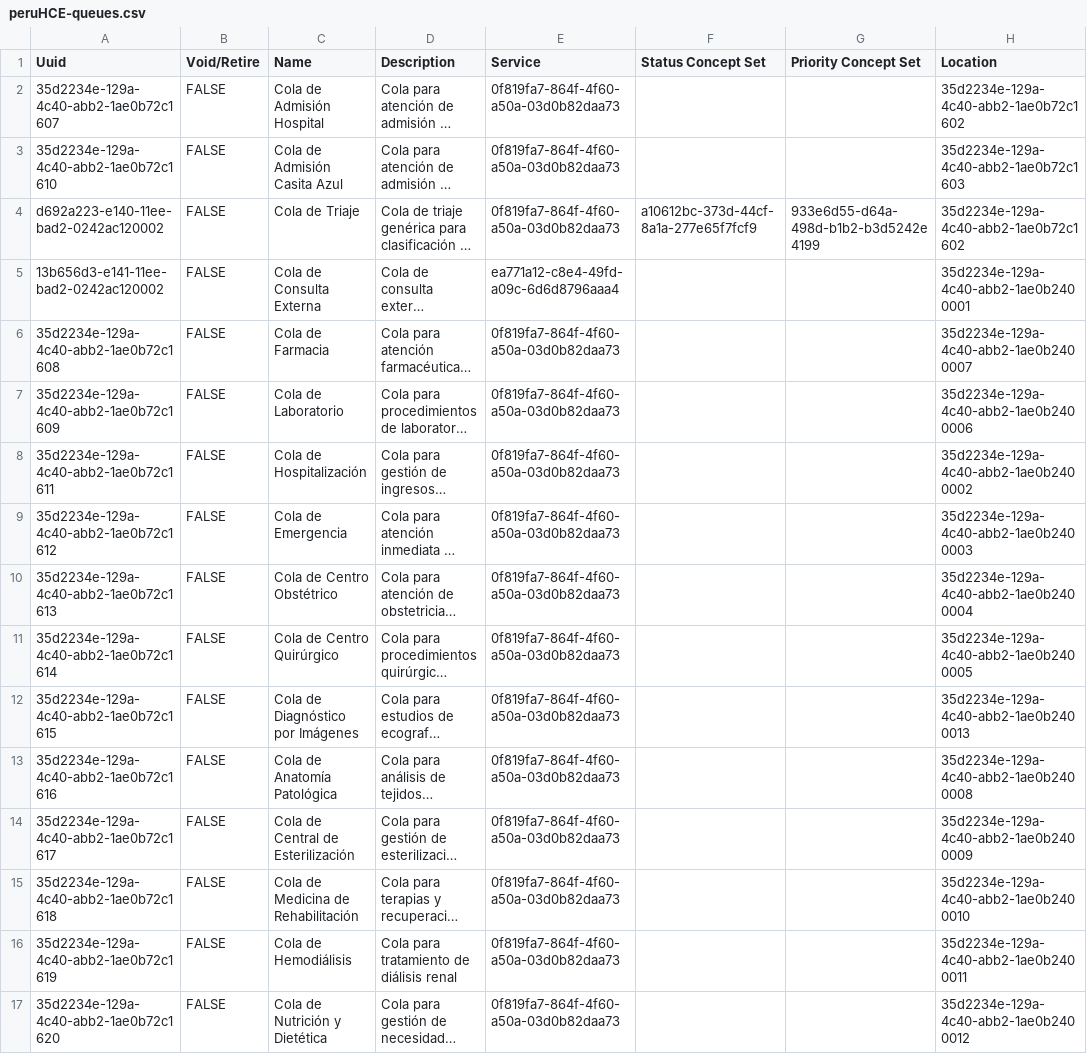
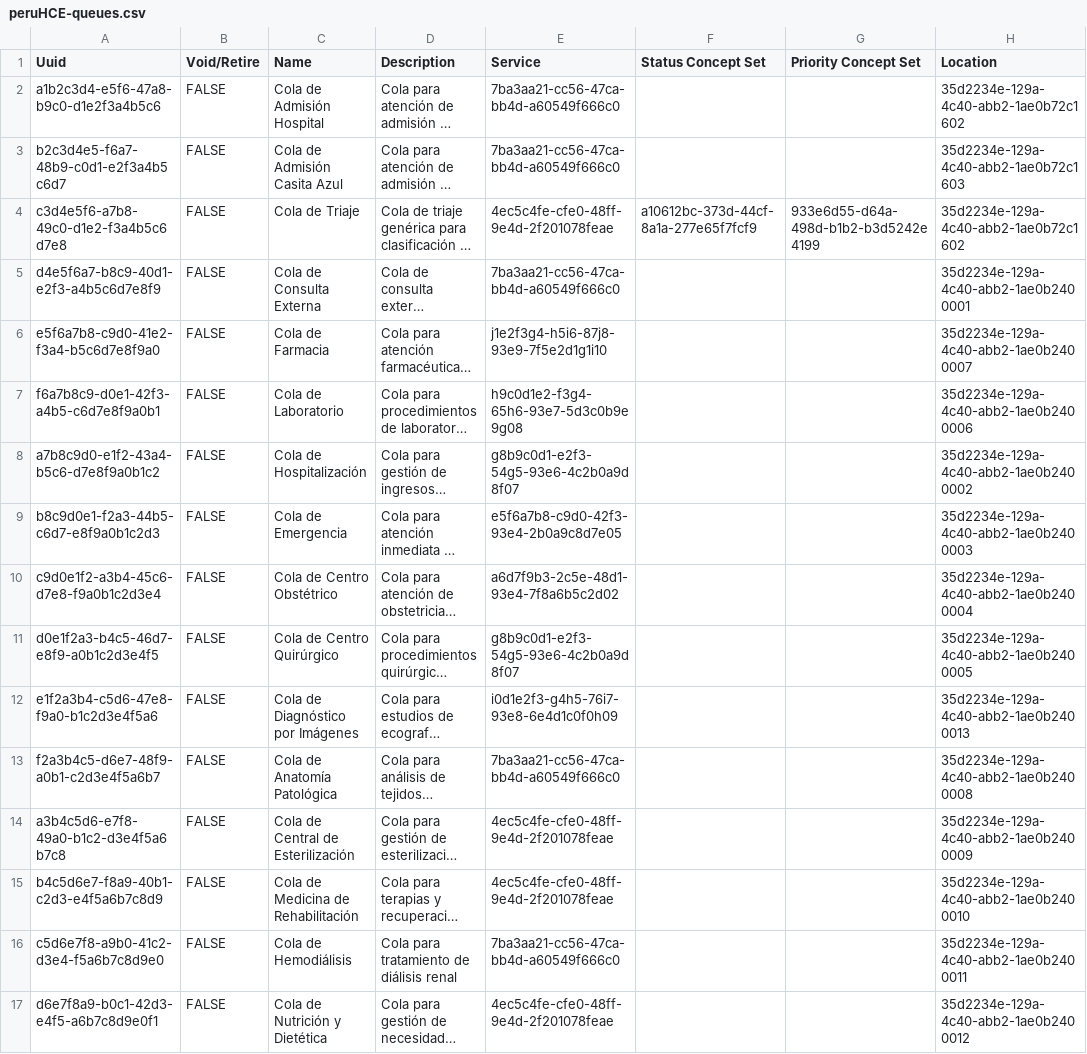
Before and after one commit to PROYECTO-SANTACLOTILDE/sihsalus-content-referenceapplication, a CSV file: configuration/backend_configuration/queues/peruHCE-queues.csv, drawn as a sheet; long unchanged cells end in …; the diff names each change by its address in the sheet, - before the commit and + after, or states it on an @@ line.

Commit message:
Agregar nuevos flujos de trabajo y estados en archivos CSV para la configuración de Peru HCE

```diff
--- a/configuration/backend_configuration/queues/peruHCE-queues.csv
+++ b/configuration/backend_configuration/queues/peruHCE-queues.csv
-A2 (Uuid): 35d2234e-129a-4c40-abb2-1ae0b72c1607
+A2 (Uuid): a1b2c3d4-e5f6-47a8-b9c0-d1e2f3a4b5c6
-E2:E3 (Service): 0f819fa7-864f-4f60-a50a-03d0b82daa73
+E2:E3 (Service): 7ba3aa21-cc56-47ca-bb4d-a60549f666c0
-A3 (Uuid): 35d2234e-129a-4c40-abb2-1ae0b72c1610
+A3 (Uuid): b2c3d4e5-f6a7-48b9-c0d1-e2f3a4b5c6d7
-A4 (Uuid): d692a223-e140-11ee-bad2-0242ac120002
+A4 (Uuid): c3d4e5f6-a7b8-49c0-d1e2-f3a4b5c6d7e8
-E4 (Service): 0f819fa7-864f-4f60-a50a-03d0b82daa73
+E4 (Service): 4ec5c4fe-cfe0-48ff-9e4d-2f201078feae
-A5 (Uuid): 13b656d3-e141-11ee-bad2-0242ac120002
+A5 (Uuid): d4e5f6a7-b8c9-40d1-e2f3-a4b5c6d7e8f9
-E5 (Service): ea771a12-c8e4-49fd-a09c-6d6d8796aaa4
+E5 (Service): 7ba3aa21-cc56-47ca-bb4d-a60549f666c0
-A6 (Uuid): 35d2234e-129a-4c40-abb2-1ae0b72c1608
+A6 (Uuid): e5f6a7b8-c9d0-41e2-f3a4-b5c6d7e8f9a0
-E6 (Service): 0f819fa7-864f-4f60-a50a-03d0b82daa73
+E6 (Service): j1e2f3g4-h5i6-87j8-93e9-7f5e2d1g1i10
-A7 (Uuid): 35d2234e-129a-4c40-abb2-1ae0b72c1609
+A7 (Uuid): f6a7b8c9-d0e1-42f3-a4b5-c6d7e8f9a0b1
-E7 (Service): 0f819fa7-864f-4f60-a50a-03d0b82daa73
+E7 (Service): h9c0d1e2-f3g4-65h6-93e7-5d3c0b9e9g08
-A8 (Uuid): 35d2234e-129a-4c40-abb2-1ae0b72c1611
+A8 (Uuid): a7b8c9d0-e1f2-43a4-b5c6-d7e8f9a0b1c2
-E8 (Service): 0f819fa7-864f-4f60-a50a-03d0b82daa73
+E8 (Service): g8b9c0d1-e2f3-54g5-93e6-4c2b0a9d8f07
-A9 (Uuid): 35d2234e-129a-4c40-abb2-1ae0b72c1612
+A9 (Uuid): b8c9d0e1-f2a3-44b5-c6d7-e8f9a0b1c2d3
-E9 (Service): 0f819fa7-864f-4f60-a50a-03d0b82daa73
+E9 (Service): e5f6a7b8-c9d0-42f3-93e4-2b0a9c8d7e05
-A10 (Uuid): 35d2234e-129a-4c40-abb2-1ae0b72c1613
+A10 (Uuid): c9d0e1f2-a3b4-45c6-d7e8-f9a0b1c2d3e4
-E10 (Service): 0f819fa7-864f-4f60-a50a-03d0b82daa73
+E10 (Service): a6d7f9b3-2c5e-48d1-93e4-7f8a6b5c2d02
-A11 (Uuid): 35d2234e-129a-4c40-abb2-1ae0b72c1614
+A11 (Uuid): d0e1f2a3-b4c5-46d7-e8f9-a0b1c2d3e4f5
-E11 (Service): 0f819fa7-864f-4f60-a50a-03d0b82daa73
+E11 (Service): g8b9c0d1-e2f3-54g5-93e6-4c2b0a9d8f07
-A12 (Uuid): 35d2234e-129a-4c40-abb2-1ae0b72c1615
+A12 (Uuid): e1f2a3b4-c5d6-47e8-f9a0-b1c2d3e4f5a6
-E12 (Service): 0f819fa7-864f-4f60-a50a-03d0b82daa73
+E12 (Service): i0d1e2f3-g4h5-76i7-93e8-6e4d1c0f0h09
-A13 (Uuid): 35d2234e-129a-4c40-abb2-1ae0b72c1616
+A13 (Uuid): f2a3b4c5-d6e7-48f9-a0b1-c2d3e4f5a6b7
-E13 (Service): 0f819fa7-864f-4f60-a50a-03d0b82daa73
+E13 (Service): 7ba3aa21-cc56-47ca-bb4d-a60549f666c0
-A14 (Uuid): 35d2234e-129a-4c40-abb2-1ae0b72c1617
+A14 (Uuid): a3b4c5d6-e7f8-49a0-b1c2-d3e4f5a6b7c8
-E14:E15 (Service): 0f819fa7-864f-4f60-a50a-03d0b82daa73
+E14:E15 (Service): 4ec5c4fe-cfe0-48ff-9e4d-2f201078feae
-A15 (Uuid): 35d2234e-129a-4c40-abb2-1ae0b72c1618
+A15 (Uuid): b4c5d6e7-f8a9-40b1-c2d3-e4f5a6b7c8d9
-A16 (Uuid): 35d2234e-129a-4c40-abb2-1ae0b72c1619
+A16 (Uuid): c5d6e7f8-a9b0-41c2-d3e4-f5a6b7c8d9e0
-E16 (Service): 0f819fa7-864f-4f60-a50a-03d0b82daa73
+E16 (Service): 7ba3aa21-cc56-47ca-bb4d-a60549f666c0
-A17 (Uuid): 35d2234e-129a-4c40-abb2-1ae0b72c1620
+A17 (Uuid): d6e7f8a9-b0c1-42d3-e4f5-a6b7c8d9e0f1
-E17 (Service): 0f819fa7-864f-4f60-a50a-03d0b82daa73
+E17 (Service): 4ec5c4fe-cfe0-48ff-9e4d-2f201078feae
```
Also changed, not shown: 2 other files.
